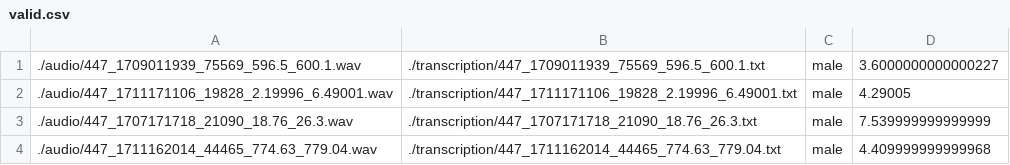
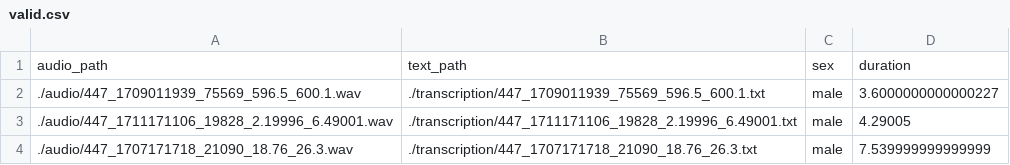
Before and after one commit to hgneng/TTS, a CSV file: recipes/mdcc/tacotron2-DDC/valid.csv, drawn as a sheet; only a part is shown; the shorter side is filled out with more unchanged rows.

```diff
--- a/recipes/mdcc/tacotron2-DDC/valid.csv
+++ b/recipes/mdcc/tacotron2-DDC/valid.csv
@@ -1 +1,2 @@
+audio_path,text_path,sex,duration
 ./audio/447_1709011939_75569_596.5_600.1.wav,./transcription/447_1709011939_75569_596.5_600.1.txt,male,3.6000000000000227
```
Also changed, not shown: 1 other file.
